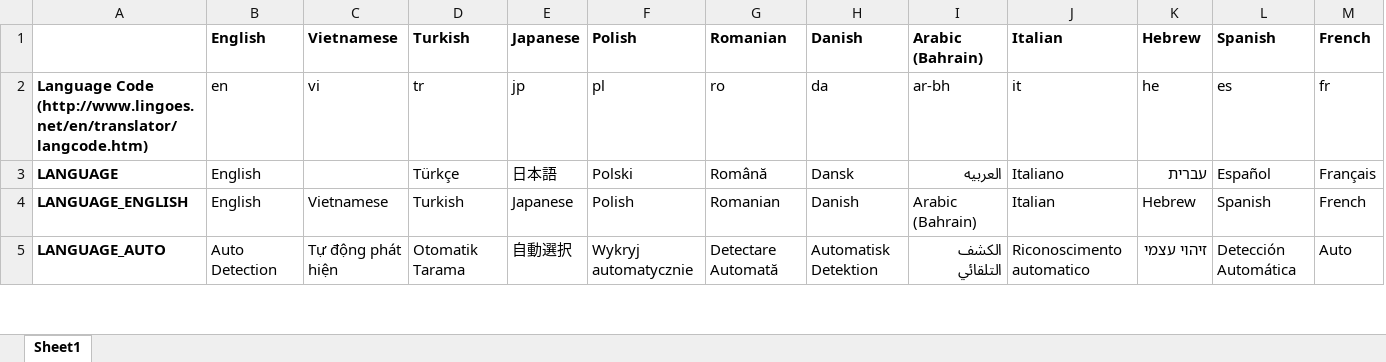
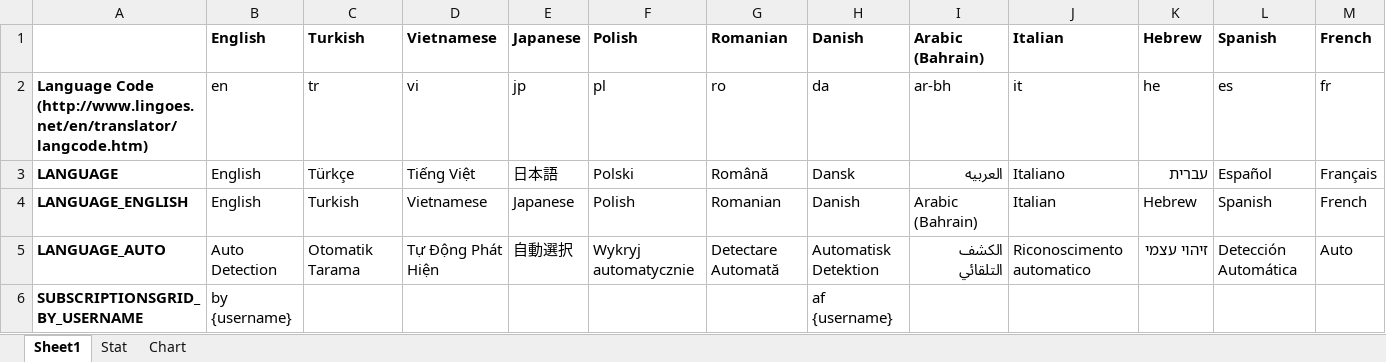
Before and after one commit to YePpHa/YouTubeCenter, an Excel workbook: Translation.xlsx, sheet Sheet1, drawn as a sheet; only a part is shown; values as stored, in another font and other column widths than the file's, no borders; conditional formats not drawn; removed rows and columns are numbered as before the commit, all else as after; rows hold the shown columns only; the diff covers the shown part only; the diff names each change by its address in the sheet, - before the commit and + after, or states it on an @@ line.

Commit message:
Added username to uploaded videos in subscriptions grid

```diff
--- a/Translation.xlsx (sheet Sheet1)
+++ b/Translation.xlsx (sheet Sheet1)
+sheet tab: Stat
+sheet tab: Chart
-column C, rows 1-5: Vietnamese | vi |  | Vietnamese | Tự động phát hiện
+column D, rows 1-5: Vietnamese | vi | Tiếng Việt | Vietnamese | Tự Động Phát Hiện
+row 6: SUBSCRIPTIONSGRID_BY_USERNAME | by {username} |  |  |  |  |  | af {username}
```
Also changed, not shown: 170 edited cells elsewhere in this sheet, charts or pictures, 4 other files.
